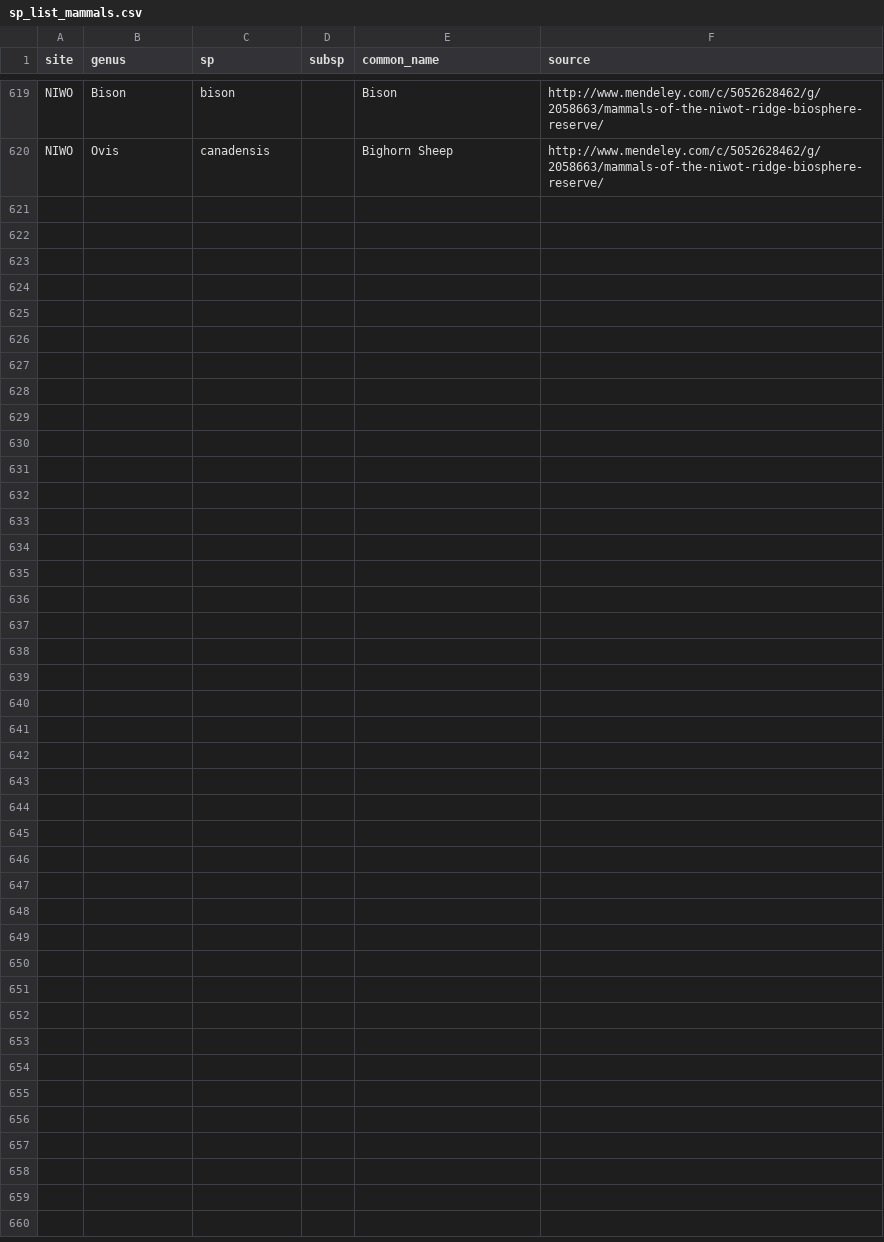
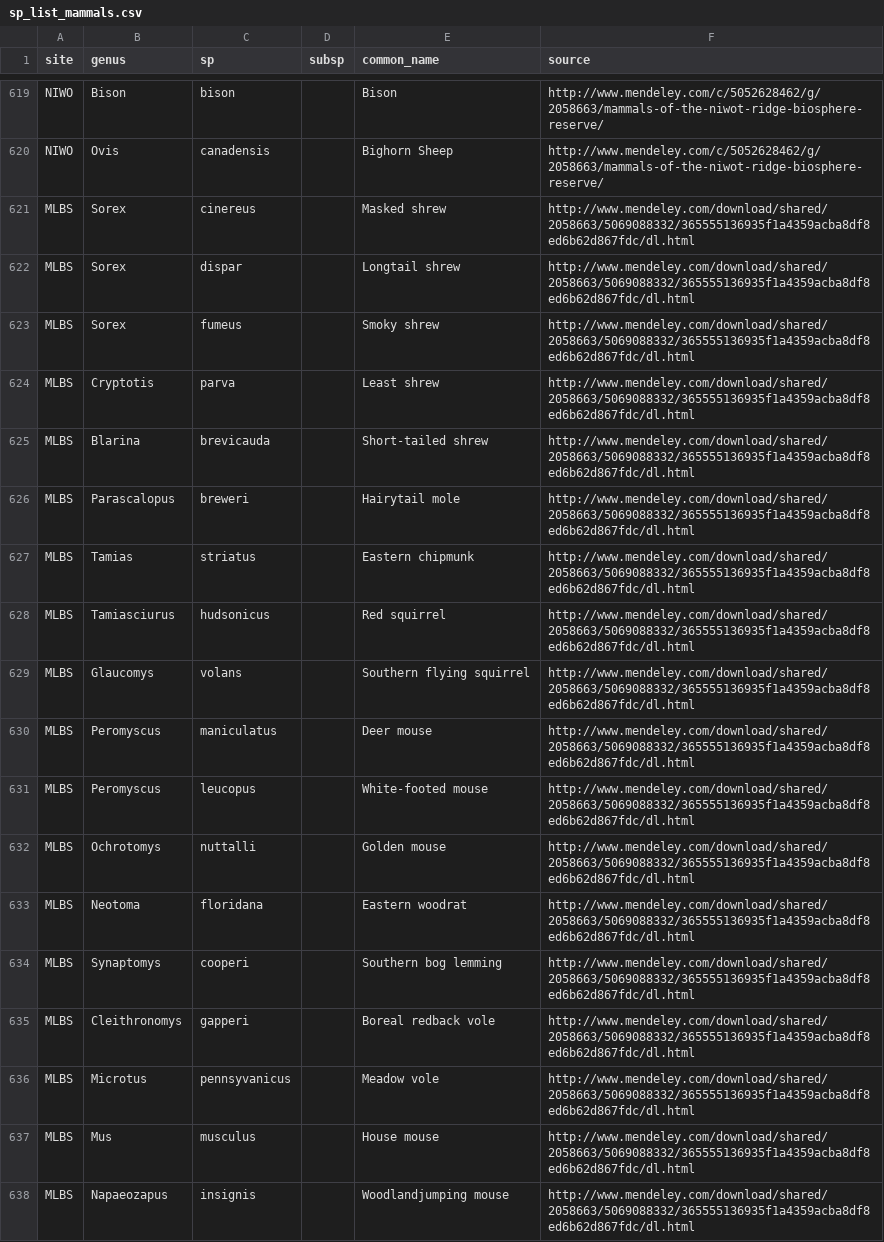
Before and after one commit to fluby/neonetods, a CSV file: data/sp_list_mammals.csv, drawn as a sheet; only a part is shown, gaps mark what is left out; the diff names each change by its address in the sheet, - before the commit and + after, or states it on an @@ line.

Commit message:
Updated sp_list_mammals for MLBS mammals.

```diff
--- a/data/sp_list_mammals.csv
+++ b/data/sp_list_mammals.csv
+row 621: MLBS | Sorex | cinereus |  | Masked shrew | http://www.mendeley.com/download/shared/2058663/5069088332/365555136935f1a4359acba8df8ed6b62d867fdc/dl.html
+row 622: MLBS | Sorex | dispar |  | Longtail shrew | http://www.mendeley.com/download/shared/2058663/5069088332/365555136935f1a4359acba8df8ed6b62d867fdc/dl.html
+row 623: MLBS | Sorex | fumeus |  | Smoky shrew | http://www.mendeley.com/download/shared/2058663/5069088332/365555136935f1a4359acba8df8ed6b62d867fdc/dl.html
+row 624: MLBS | Cryptotis | parva |  | Least shrew | http://www.mendeley.com/download/shared/2058663/5069088332/365555136935f1a4359acba8df8ed6b62d867fdc/dl.html
+row 625: MLBS | Blarina | brevicauda |  | Short-tailed shrew | http://www.mendeley.com/download/shared/2058663/5069088332/365555136935f1a4359acba8df8ed6b62d867fdc/dl.html
+row 626: MLBS | Parascalopus | breweri |  | Hairytail mole | http://www.mendeley.com/download/shared/2058663/5069088332/365555136935f1a4359acba8df8ed6b62d867fdc/dl.html
+row 627: MLBS | Tamias | striatus |  | Eastern chipmunk | http://www.mendeley.com/download/shared/2058663/5069088332/365555136935f1a4359acba8df8ed6b62d867fdc/dl.html
+row 628: MLBS | Tamiasciurus | hudsonicus |  | Red squirrel | http://www.mendeley.com/download/shared/2058663/5069088332/365555136935f1a4359acba8df8ed6b62d867fdc/dl.html
+row 629: MLBS | Glaucomys | volans |  | Southern flying squirrel | http://www.mendeley.com/download/shared/2058663/5069088332/365555136935f1a4359acba8df8ed6b62d867fdc/dl.html
+row 630: MLBS | Peromyscus | maniculatus |  | Deer mouse | http://www.mendeley.com/download/shared/2058663/5069088332/365555136935f1a4359acba8df8ed6b62d867fdc/dl.html
+row 631: MLBS | Peromyscus | leucopus |  | White-footed mouse | http://www.mendeley.com/download/shared/2058663/5069088332/365555136935f1a4359acba8df8ed6b62d867fdc/dl.html
+row 632: MLBS | Ochrotomys | nuttalli |  | Golden mouse | http://www.mendeley.com/download/shared/2058663/5069088332/365555136935f1a4359acba8df8ed6b62d867fdc/dl.html
+row 633: MLBS | Neotoma | floridana |  | Eastern woodrat | http://www.mendeley.com/download/shared/2058663/5069088332/365555136935f1a4359acba8df8ed6b62d867fdc/dl.html
+row 634: MLBS | Synaptomys | cooperi |  | Southern bog lemming | http://www.mendeley.com/download/shared/2058663/5069088332/365555136935f1a4359acba8df8ed6b62d867fdc/dl.html
+row 635: MLBS | Cleithronomys | gapperi |  | Boreal redback vole | http://www.mendeley.com/download/shared/2058663/5069088332/365555136935f1a4359acba8df8ed6b62d867fdc/dl.html
+row 636: MLBS | Microtus | pennsyvanicus |  | Meadow vole | http://www.mendeley.com/download/shared/2058663/5069088332/365555136935f1a4359acba8df8ed6b62d867fdc/dl.html
+row 637: MLBS | Mus | musculus |  | House mouse | http://www.mendeley.com/download/shared/2058663/5069088332/365555136935f1a4359acba8df8ed6b62d867fdc/dl.html
+row 638: MLBS | Napaeozapus | insignis |  | Woodlandjumping mouse | http://www.mendeley.com/download/shared/2058663/5069088332/365555136935f1a4359acba8df8ed6b62d867fdc/dl.html
```
